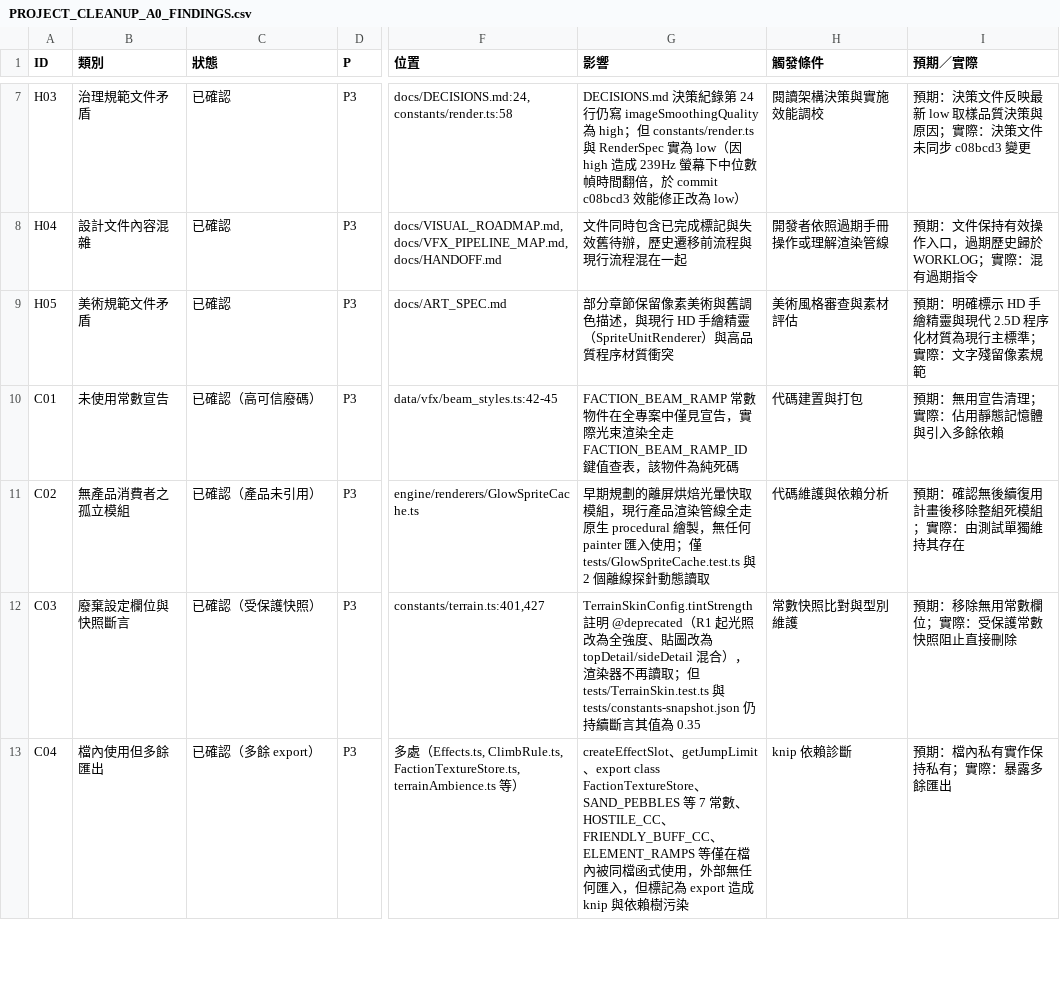
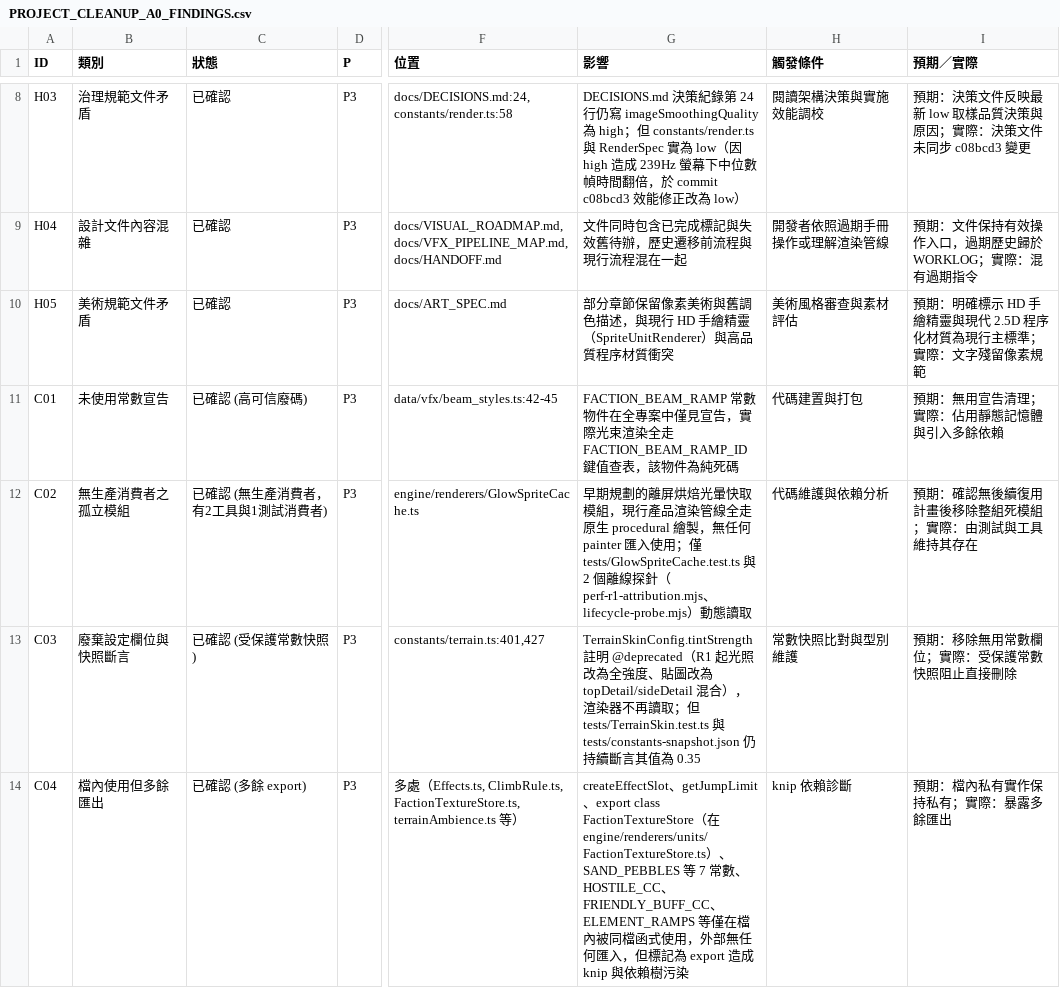
Before and after one commit to Avalon-Ash/Group-Battler-FFT-Final, a CSV file: docs/PROJECT_CLEANUP_A0_FINDINGS.csv, drawn as a sheet; only a part is shown, gaps mark what is left out; addresses are those after the commit; the diff covers the shown part only; the diff names each change by its address in the sheet, - before the commit and + after, or states it on an @@ line.

```diff
--- a/docs/PROJECT_CLEANUP_A0_FINDINGS.csv
+++ b/docs/PROJECT_CLEANUP_A0_FINDINGS.csv
-C11 (狀態): 已確認（高可信廢碼）
+C11 (狀態): 已確認 (高可信廢碼)
-B12 (類別): 無產品消費者之孤立模組
+B12 (類別): 無生產消費者之孤立模組
-C12 (狀態): 已確認（產品未引用）
+C12 (狀態): 已確認 (無生產消費者，有2工具與1測試消費者)
-G12 (影響): …離線探針動態讀取
+G12 (影響): …離線探針（perf-r1-attribution.mjs、lifecycle-probe.mjs）動態讀取
-I12 (預期／實際): 預期：確認無後續復用計畫後移除整組死模組；實際：由測試單獨維持其存在
+I12 (預期／實際): 預期：確認無後續復用計畫後移除整組死模組；實際：由測試與工具維持其存在
-C13 (狀態): 已確認（受保護快照）
+C13 (狀態): 已確認 (受保護常數快照)
-C14 (狀態): 已確認（多餘 export）
+C14 (狀態): 已確認 (多餘 export)
-G14 (影響): …class FactionTextureStore、SAND_PEBBLES…
+G14 (影響): …class FactionTextureStore（在 engine/renderers/units/FactionTextureStore.ts）、SAND_PEBBLES…
```
Also changed, not shown: 1 added row and 29 edited cells elsewhere in this file, 5 other files.
